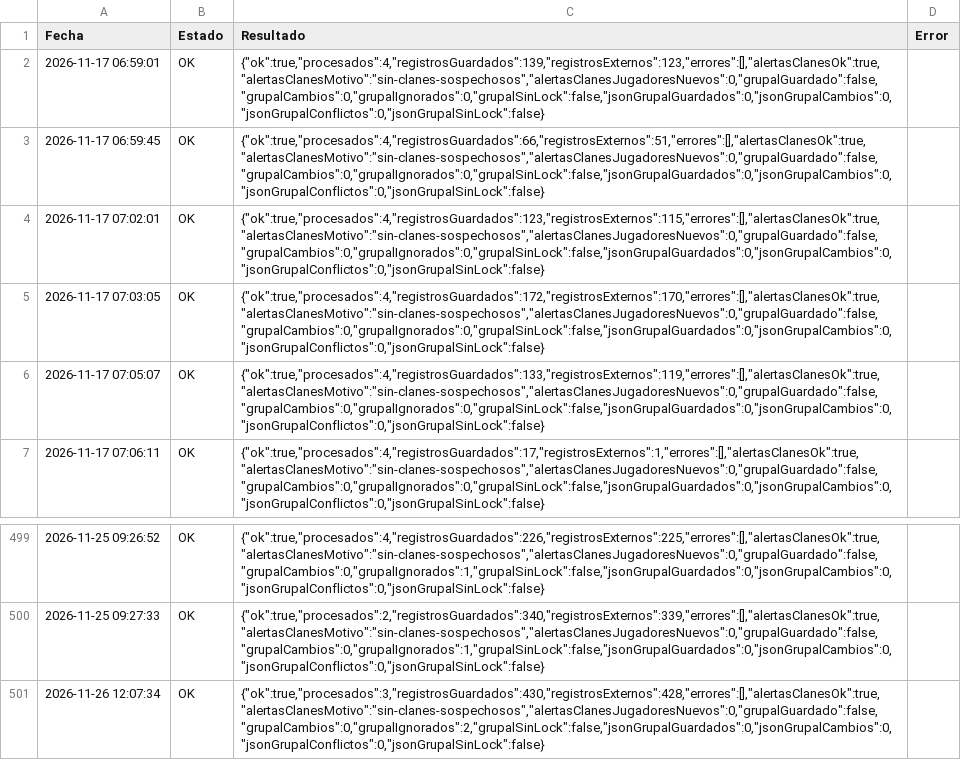
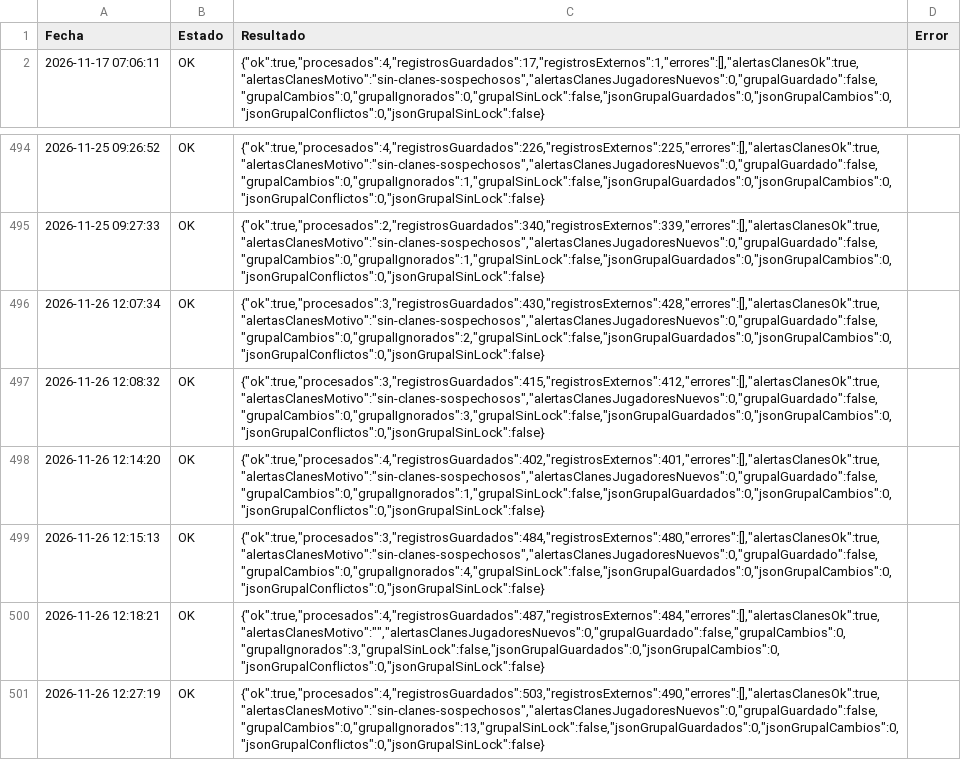
Before and after one commit to GrupoTerna/Backend, a CSV file: Datos descargados/CSV/Tampermonkey/Log_Tampermonkey_HistorialGuerra.csv, drawn as a sheet; only a part is shown, gaps mark what is left out; removed rows and columns are numbered as before the commit, all else as after; the diff names each change by its address in the sheet, - before the commit and + after, or states it on an @@ line.

```diff
--- a/Datos descargados/CSV/Tampermonkey/Log_Tampermonkey_HistorialGuerra.csv
+++ b/Datos descargados/CSV/Tampermonkey/Log_Tampermonkey_HistorialGuerra.csv
-row 2: 2026-11-17 06:59:01 | OK | {"ok":true,"procesados":4,"registrosGuardados":139,"registrosExternos":123,"errores":[],"alertasClanesOk":true,"alertasClanesMotivo":"sin-clanes-sospechosos","alertasClanesJugadoresNuevos":0,"grupalGuardado":false,"grupalCambios":0,"grupalIgnorados":0,"grupalSinLock":false,"jsonGrupalGuardados":0,"jsonGrupalCambios":0,"jsonGrupalConflictos":0,"jsonGrupalSinLock":false}
-row 3: 2026-11-17 06:59:45 | OK | {"ok":true,"procesados":4,"registrosGuardados":66,"registrosExternos":51,"errores":[],"alertasClanesOk":true,"alertasClanesMotivo":"sin-clanes-sospechosos","alertasClanesJugadoresNuevos":0,"grupalGuardado":false,"grupalCambios":0,"grupalIgnorados":0,"grupalSinLock":false,"jsonGrupalGuardados":0,"jsonGrupalCambios":0,"jsonGrupalConflictos":0,"jsonGrupalSinLock":false}
-row 4: 2026-11-17 07:02:01 | OK | {"ok":true,"procesados":4,"registrosGuardados":123,"registrosExternos":115,"errores":[],"alertasClanesOk":true,"alertasClanesMotivo":"sin-clanes-sospechosos","alertasClanesJugadoresNuevos":0,"grupalGuardado":false,"grupalCambios":0,"grupalIgnorados":0,"grupalSinLock":false,"jsonGrupalGuardados":0,"jsonGrupalCambios":0,"jsonGrupalConflictos":0,"jsonGrupalSinLock":false}
-row 5: 2026-11-17 07:03:05 | OK | {"ok":true,"procesados":4,"registrosGuardados":172,"registrosExternos":170,"errores":[],"alertasClanesOk":true,"alertasClanesMotivo":"sin-clanes-sospechosos","alertasClanesJugadoresNuevos":0,"grupalGuardado":false,"grupalCambios":0,"grupalIgnorados":0,"grupalSinLock":false,"jsonGrupalGuardados":0,"jsonGrupalCambios":0,"jsonGrupalConflictos":0,"jsonGrupalSinLock":false}
-row 6: 2026-11-17 07:05:07 | OK | {"ok":true,"procesados":4,"registrosGuardados":133,"registrosExternos":119,"errores":[],"alertasClanesOk":true,"alertasClanesMotivo":"sin-clanes-sospechosos","alertasClanesJugadoresNuevos":0,"grupalGuardado":false,"grupalCambios":0,"grupalIgnorados":0,"grupalSinLock":false,"jsonGrupalGuardados":0,"jsonGrupalCambios":0,"jsonGrupalConflictos":0,"jsonGrupalSinLock":false}
+row 497: 2026-11-26 12:08:32 | OK | {"ok":true,"procesados":3,"registrosGuardados":415,"registrosExternos":412,"errores":[],"alertasClanesOk":true,"alertasClanesMotivo":"sin-clanes-sospechosos","alertasClanesJugadoresNuevos":0,"grupalGuardado":false,"grupalCambios":0,"grupalIgnorados":3,"grupalSinLock":false,"jsonGrupalGuardados":0,"jsonGrupalCambios":0,"jsonGrupalConflictos":0,"jsonGrupalSinLock":false}
+row 498: 2026-11-26 12:14:20 | OK | {"ok":true,"procesados":4,"registrosGuardados":402,"registrosExternos":401,"errores":[],"alertasClanesOk":true,"alertasClanesMotivo":"sin-clanes-sospechosos","alertasClanesJugadoresNuevos":0,"grupalGuardado":false,"grupalCambios":0,"grupalIgnorados":1,"grupalSinLock":false,"jsonGrupalGuardados":0,"jsonGrupalCambios":0,"jsonGrupalConflictos":0,"jsonGrupalSinLock":false}
+row 499: 2026-11-26 12:15:13 | OK | {"ok":true,"procesados":3,"registrosGuardados":484,"registrosExternos":480,"errores":[],"alertasClanesOk":true,"alertasClanesMotivo":"sin-clanes-sospechosos","alertasClanesJugadoresNuevos":0,"grupalGuardado":false,"grupalCambios":0,"grupalIgnorados":4,"grupalSinLock":false,"jsonGrupalGuardados":0,"jsonGrupalCambios":0,"jsonGrupalConflictos":0,"jsonGrupalSinLock":false}
+row 500: 2026-11-26 12:18:21 | OK | {"ok":true,"procesados":4,"registrosGuardados":487,"registrosExternos":484,"errores":[],"alertasClanesOk":true,"alertasClanesMotivo":"","alertasClanesJugadoresNuevos":0,"grupalGuardado":false,"grupalCambios":0,"grupalIgnorados":3,"grupalSinLock":false,"jsonGrupalGuardados":0,"jsonGrupalCambios":0,"jsonGrupalConflictos":0,"jsonGrupalSinLock":false}
+row 501: 2026-11-26 12:27:19 | OK | {"ok":true,"procesados":4,"registrosGuardados":503,"registrosExternos":490,"errores":[],"alertasClanesOk":true,"alertasClanesMotivo":"sin-clanes-sospechosos","alertasClanesJugadoresNuevos":0,"grupalGuardado":false,"grupalCambios":0,"grupalIgnorados":13,"grupalSinLock":false,"jsonGrupalGuardados":0,"jsonGrupalCambios":0,"jsonGrupalConflictos":0,"jsonGrupalSinLock":false}
```
Also changed, not shown: Datos descargados/CSV/Tampermonkey/Log_Tampermonkey_ImportarNuevos.csv, Datos descargados/CSV/Tampermonkey/Visitas_Perfil.csv, 2 other files.
